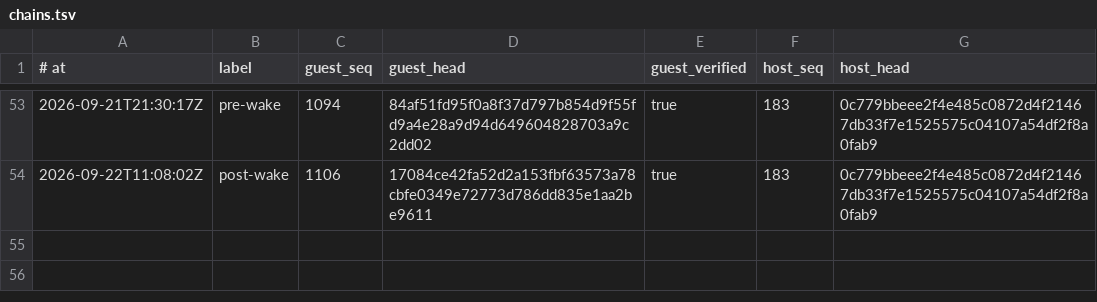
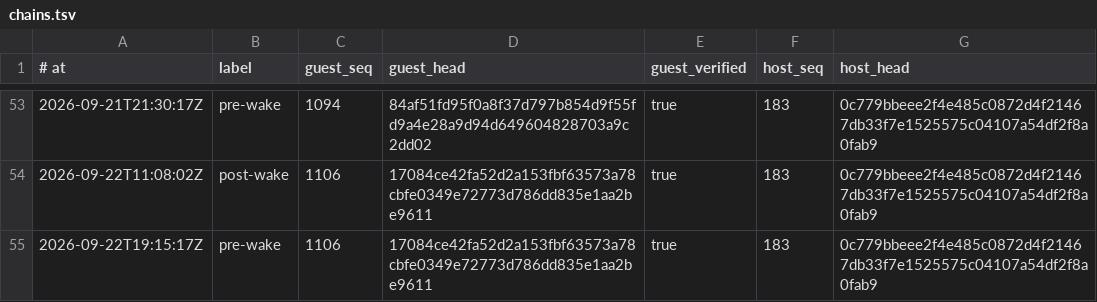
Before and after one commit to RearAdmiralPants/claudebrain-provenance, a TSV file: chains.tsv, drawn as a sheet; only a part is shown, gaps mark what is left out; the diff names each change by its address in the sheet, - before the commit and + after, or states it on an @@ line.

```diff
--- a/chains.tsv
+++ b/chains.tsv
+row 55: 2026-09-22T19:15:17Z | pre-wake | 1106 | 17084ce42fa52d2a153fbf63573a78cbfe0349e72773d786dd835e1aa2be9611 | true | 183 | 0c779bbeee2f4e485c0872d4f21467db33f7e1525575c04107a54df2f8a0fab9
```
Also changed, not shown: corpus.tsv, privacy-attestations.tsv.
